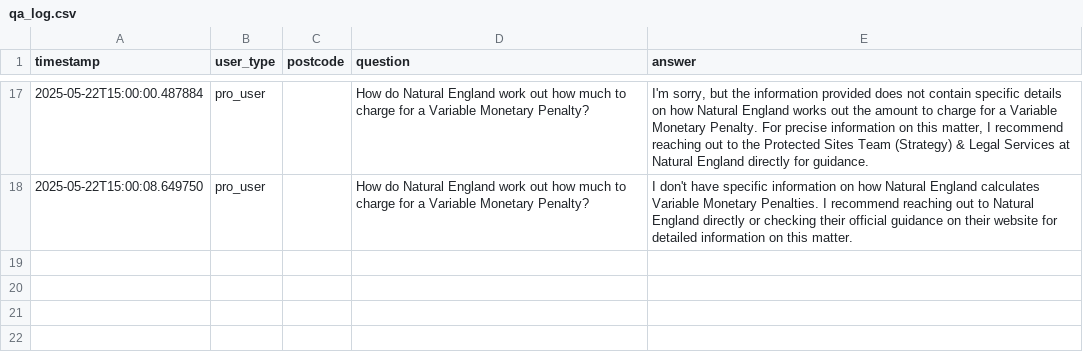
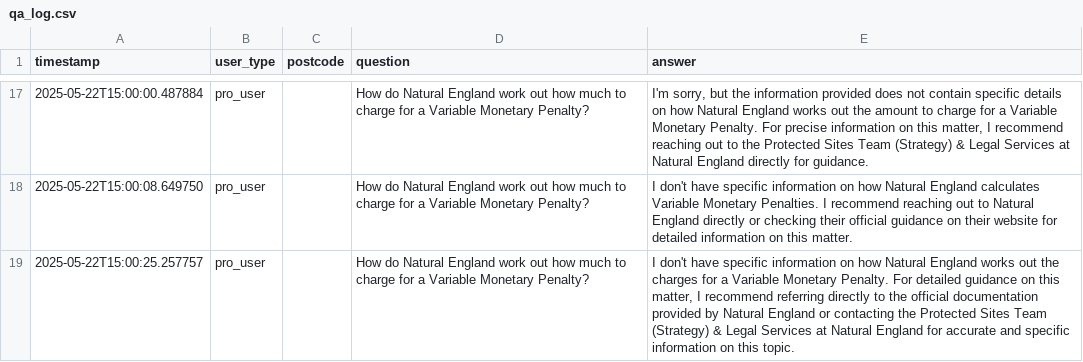
Before and after one commit to foozen/AskWildLaw, a CSV file: qa_log.csv, drawn as a sheet; only a part is shown, gaps mark what is left out; the diff names each change by its address in the sheet, - before the commit and + after, or states it on an @@ line.

Commit message:
🔄 Update qa_log.csv

```diff
--- a/qa_log.csv
+++ b/qa_log.csv
+row 19: 2025-05-22T15:00:25.257757 | pro_user |  | How do Natural England work out how much to charge for a Variable Monetary Penalty? | I don't have specific information on how Natural England works out the charges for a Variable Monetary Penalty. For detailed guidance on this matter, I recommend referring directly to the official documentation provided by Natural England or contacting the Protected Sites Team (Strategy) & Legal Services at Natural England for accurate and specific information on this topic.
```
